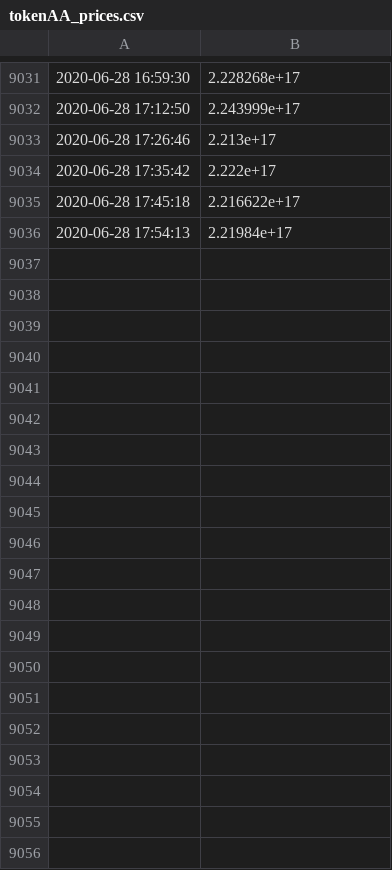
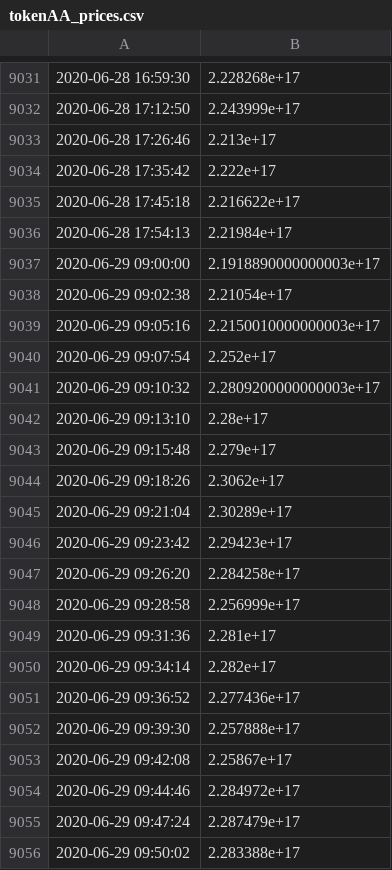
Before and after one commit to francescomarcolli/blockchain_prj, a CSV file: pyscripts/challenge_scripts/trading_strategy/tokenAA_prices.csv, drawn as a sheet; only a part is shown, gaps mark what is left out; the diff covers the shown part only.

```diff
--- a/pyscripts/challenge_scripts/trading_strategy/tokenAA_prices.csv
+++ b/pyscripts/challenge_scripts/trading_strategy/tokenAA_prices.csv
@@ -9036 +9036,21 @@
 2020-06-28 17:54:13	2.21984e+17
+2020-06-29 09:00:00	2.1918890000000003e+17
+2020-06-29 09:02:38	2.21054e+17
+2020-06-29 09:05:16	2.2150010000000003e+17
+2020-06-29 09:07:54	2.252e+17
+2020-06-29 09:10:32	2.2809200000000003e+17
+2020-06-29 09:13:10	2.28e+17
+2020-06-29 09:15:48	2.279e+17
+2020-06-29 09:18:26	2.3062e+17
+2020-06-29 09:21:04	2.30289e+17
+2020-06-29 09:23:42	2.29423e+17
+2020-06-29 09:26:20	2.284258e+17
+2020-06-29 09:28:58	2.256999e+17
+2020-06-29 09:31:36	2.281e+17
+2020-06-29 09:34:14	2.282e+17
+2020-06-29 09:36:52	2.277436e+17
+2020-06-29 09:39:30	2.257888e+17
+2020-06-29 09:42:08	2.25867e+17
+2020-06-29 09:44:46	2.284972e+17
+2020-06-29 09:47:24	2.287479e+17
+2020-06-29 09:50:02	2.283388e+17
```
Also changed, not shown: 64 added rows and 2 edited cells elsewhere in this file, 1 other file.
